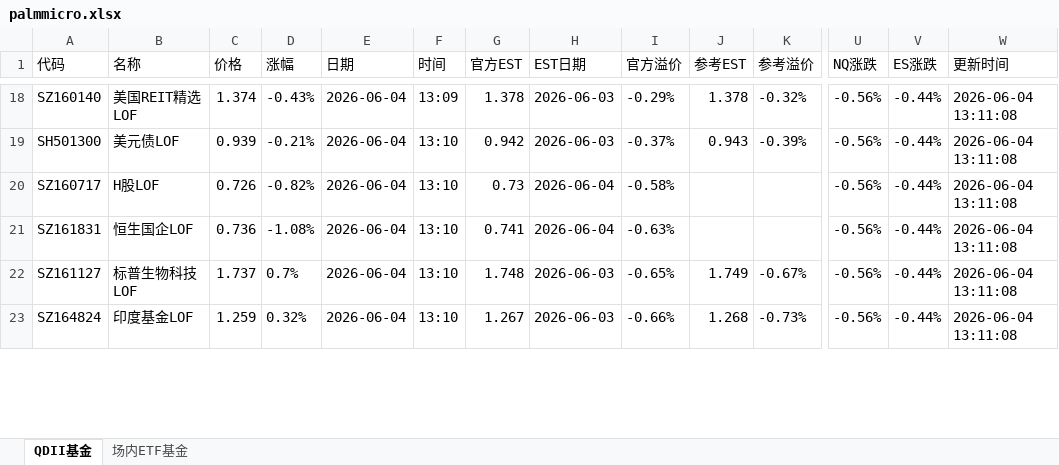
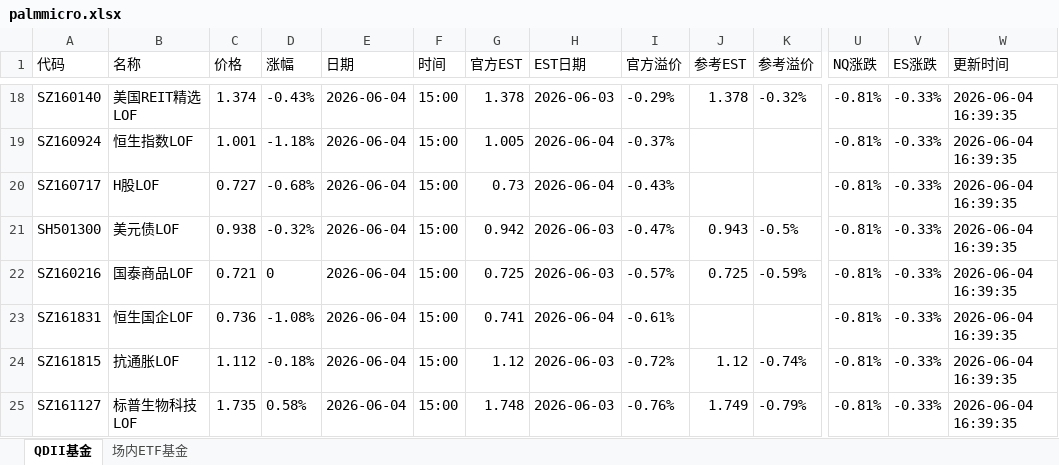
Before and after one commit to codes84/etf-monitor, an Excel workbook: palmmicro.xlsx, sheet QDII基金, drawn as a sheet; only a part is shown, gaps mark what is left out; values as stored, in another font and other column widths than the file's, no borders; removed rows and columns are numbered as before the commit, all else as after; rows hold the shown columns only; the diff covers the shown part only; the diff names each change by its address in the sheet, - before the commit and + after, or states it on an @@ line.

```diff
--- a/palmmicro.xlsx (sheet QDII基金)
+++ b/palmmicro.xlsx (sheet QDII基金)
-F18 (时间): 13:09
+F18 (时间): 15:00
-U18 (NQ涨跌): -0.56%
+U18 (NQ涨跌): -0.81%
-V18 (ES涨跌): -0.44%
+V18 (ES涨跌): -0.33%
-W18 (更新时间): 2026-06-04 13:11:08
+W18 (更新时间): 2026-06-04 16:39:35
+row 19: SZ160924 | 恒生指数LOF | 1.001 | -1.18% | 2026-06-04 | 15:00 | 1.005 | 2026-06-04 | -0.37% |  |  | -0.81% | -0.33% | 2026-06-04 16:39:35
+row 20: SZ160717 | H股LOF | 0.727 | -0.68% | 2026-06-04 | 15:00 | 0.73 | 2026-06-04 | -0.43% |  |  | -0.81% | -0.33% | 2026-06-04 16:39:35
-C21 (价格): 0.939
+C21 (价格): 0.938
-D21 (涨幅): -0.21%
+D21 (涨幅): -0.32%
-F21 (时间): 13:10
+F21 (时间): 15:00
-I21 (官方溢价): -0.37%
+I21 (官方溢价): -0.47%
-K21 (参考溢价): -0.39%
+K21 (参考溢价): -0.5%
-U21 (NQ涨跌): -0.56%
+U21 (NQ涨跌): -0.81%
-V21 (ES涨跌): -0.44%
+V21 (ES涨跌): -0.33%
-W21 (更新时间): 2026-06-04 13:11:08
+W21 (更新时间): 2026-06-04 16:39:35
-row 20: SZ160717 | H股LOF | 0.726 | -0.82% | 2026-06-04 | 13:10 | 0.73 | 2026-06-04 | -0.58% |  |  | -0.56% | -0.44% | 2026-06-04 13:11:08
+row 22: SZ160216 | 国泰商品LOF | 0.721 | 0 | 2026-06-04 | 15:00 | 0.725 | 2026-06-03 | -0.57% | 0.725 | -0.59% | -0.81% | -0.33% | 2026-06-04 16:39:35
-F23 (时间): 13:10
+F23 (时间): 15:00
-I23 (官方溢价): -0.63%
+I23 (官方溢价): -0.61%
-U23 (NQ涨跌): -0.56%
+U23 (NQ涨跌): -0.81%
-V23 (ES涨跌): -0.44%
+V23 (ES涨跌): -0.33%
-W23 (更新时间): 2026-06-04 13:11:08
+W23 (更新时间): 2026-06-04 16:39:35
+row 24: SZ161815 | 抗通胀LOF | 1.112 | -0.18% | 2026-06-04 | 15:00 | 1.12 | 2026-06-03 | -0.72% | 1.12 | -0.74% | -0.81% | -0.33% | 2026-06-04 16:39:35
-C25 (价格): 1.737
+C25 (价格): 1.735
-D25 (涨幅): 0.7%
+D25 (涨幅): 0.58%
-F25 (时间): 13:10
+F25 (时间): 15:00
-I25 (官方溢价): -0.65%
+I25 (官方溢价): -0.76%
-K25 (参考溢价): -0.67%
+K25 (参考溢价): -0.79%
-U25 (NQ涨跌): -0.56%
+U25 (NQ涨跌): -0.81%
-V25 (ES涨跌): -0.44%
+V25 (ES涨跌): -0.33%
-W25 (更新时间): 2026-06-04 13:11:08
+W25 (更新时间): 2026-06-04 16:39:35
-row 23: SZ164824 | 印度基金LOF | 1.259 | 0.32% | 2026-06-04 | 13:10 | 1.267 | 2026-06-03 | -0.66% | 1.268 | -0.73% | -0.56% | -0.44% | 2026-06-04 13:11:08
```
Also changed, not shown: 9 added rows, 11 removed rows and 159 edited cells elsewhere in this sheet, sheet 场内ETF基金, 1 other file.
